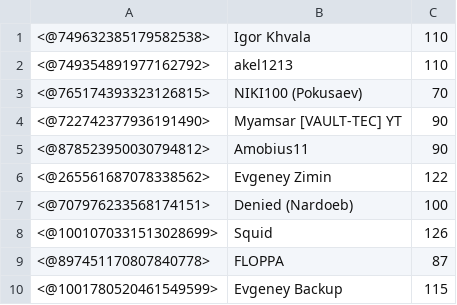
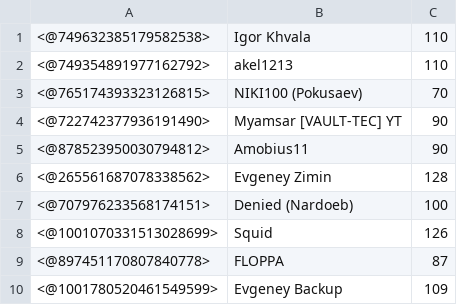
Before and after one commit to EvgeneyBogatyrev/discord-bot, a CSV file: data/rating.csv, drawn as a sheet.

```diff
--- a/data/rating.csv
+++ b/data/rating.csv
@@ -5,3 +5,3 @@
 <@878523950030794812>,Amobius11,90
-<@265561687078338562>,Evgeney Zimin,122
+<@265561687078338562>,Evgeney Zimin,128
 <@707976233568174151>,Denied (Nardoeb),100
@@ -9,2 +9,2 @@
 <@897451170807840778>,FLOPPA,87
-<@1001780520461549599>,Evgeney Backup,115
+<@1001780520461549599>,Evgeney Backup,109
```
Also changed, not shown: 6 other files.
